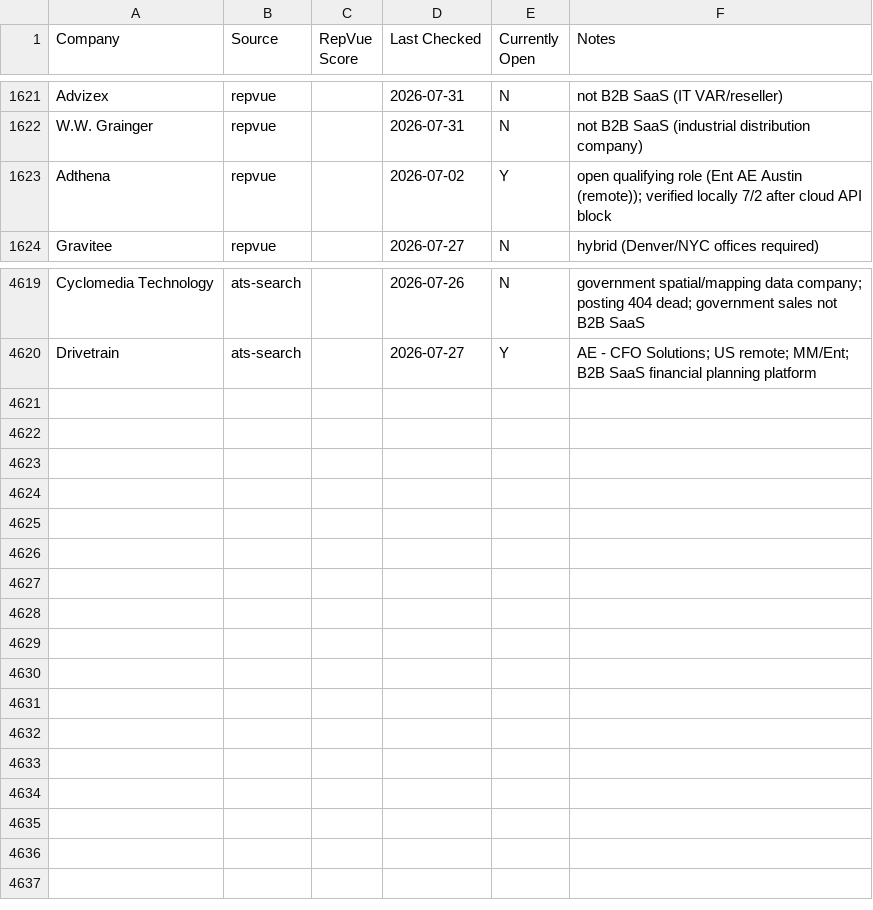
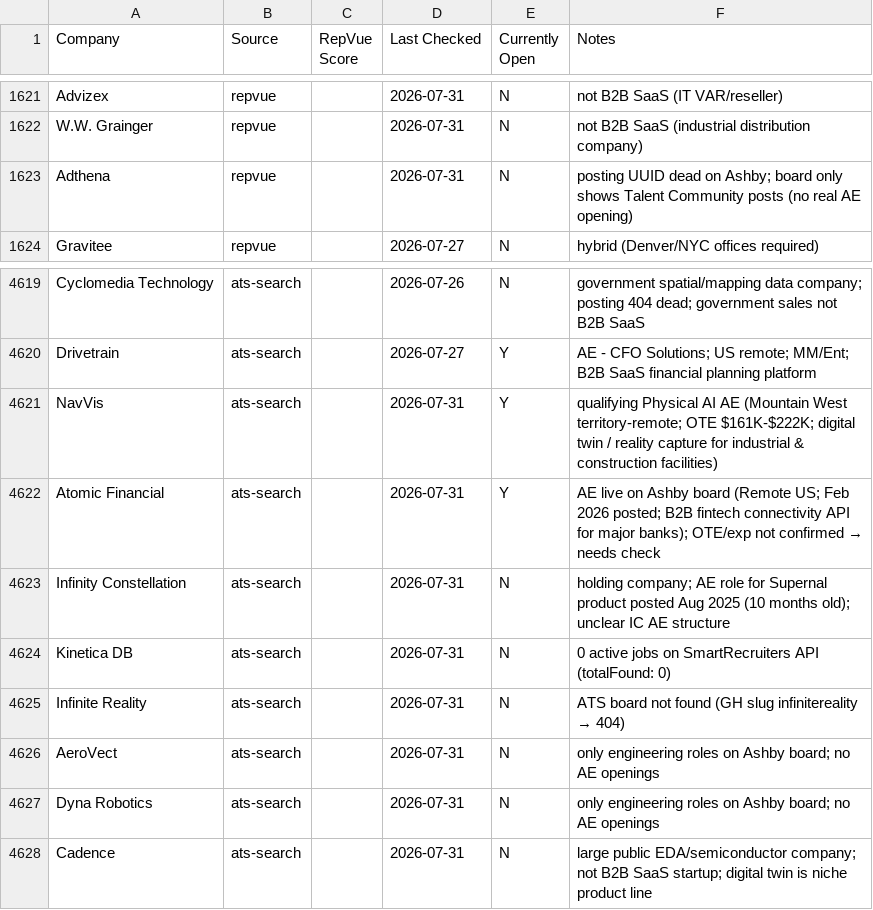
Before and after one commit to eric-hastie/remote-ae-job-hunt, a CSV file: data/claude_universe.csv, drawn as a sheet; only a part is shown, gaps mark what is left out.

```diff
--- a/data/claude_universe.csv
+++ b/data/claude_universe.csv
@@ -1622,3 +1622,3 @@ Advizex,repvue,,2026-07-31,N,not B2B SaaS (IT VAR/reseller)
 W.W. Grainger,repvue,,2026-07-31,N,not B2B SaaS (industrial distribution company)
-Adthena,repvue,,2026-07-02,Y,open qualifying role (Ent AE Austin (remote)); verified locally 7/2 after cloud API block
+Adthena,repvue,,2026-07-31,N,posting UUID dead on Ashby; board only shows Talent Community posts (no real AE opening)
 Gravitee,repvue,,2026-07-27,N,hybrid (Denver/NYC offices required)
@@ -4620 +4620,9 @@ Cyclomedia Technology,ats-search,,2026-07-26,N,government spatial/mapping data c
 Drivetrain,ats-search,,2026-07-27,Y,AE - CFO Solutions; US remote; MM/Ent; B2B SaaS financial planning platform
+NavVis,ats-search,,2026-07-31,Y,"qualifying Physical AI AE (Mountain West territory-remote; OTE $161K-$222K; digital twin / reality capture for industrial & construction facilities)"
+Atomic Financial,ats-search,,2026-07-31,Y,"AE live on Ashby board (Remote US; Feb 2026 posted; B2B fintech connectivity API for major banks); OTE/exp not confirmed → needs check"
+Infinity Constellation,ats-search,,2026-07-31,N,"holding company; AE role for Supernal product posted Aug 2025 (10 months old); unclear IC AE structure"
+Kinetica DB,ats-search,,2026-07-31,N,"0 active jobs on SmartRecruiters API (totalFound: 0)"
+Infinite Reality,ats-search,,2026-07-31,N,"ATS board not found (GH slug infinitereality → 404)"
+AeroVect,ats-search,,2026-07-31,N,"only engineering roles on Ashby board; no AE openings"
+Dyna Robotics,ats-search,,2026-07-31,N,"only engineering roles on Ashby board; no AE openings"
+Cadence,ats-search,,2026-07-31,N,"large public EDA/semiconductor company; not B2B SaaS startup; digital twin is niche product line"
```
Also changed, not shown: data/2026-07-31.csv, data/latest.csv, 3 other files.
